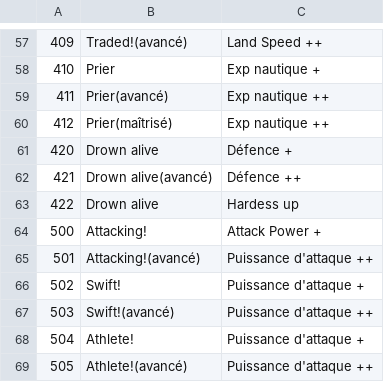
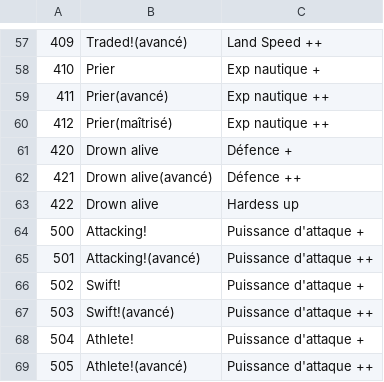
Before and after one commit to justusgamelab2016/LW-translation, a CSV file: language/fr/SkillTriggerConfig.csv, drawn as a sheet; only a part is shown, gaps mark what is left out; the diff covers the shown part only.

```diff
--- a/language/fr/SkillTriggerConfig.csv
+++ b/language/fr/SkillTriggerConfig.csv
@@ -63,3 +63,3 @@
 422,Drown alive,Hardess up
-500,Attacking!,Attack Power +
+500,Attacking!,Puissance d'attaque +
 501,Attacking!(avancé),Puissance d'attaque ++
```
Also changed, not shown: 35 edited cells elsewhere in this file.
